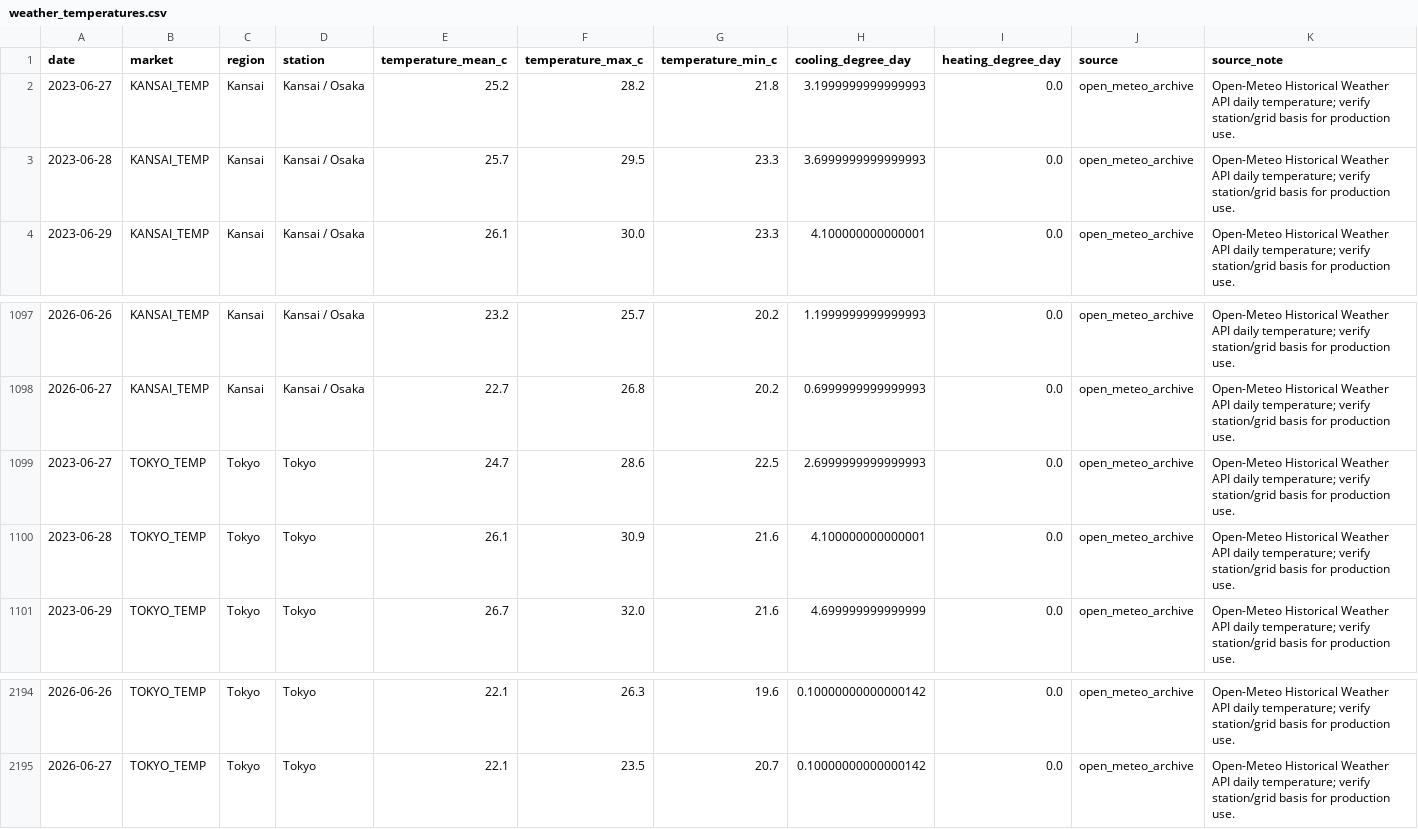
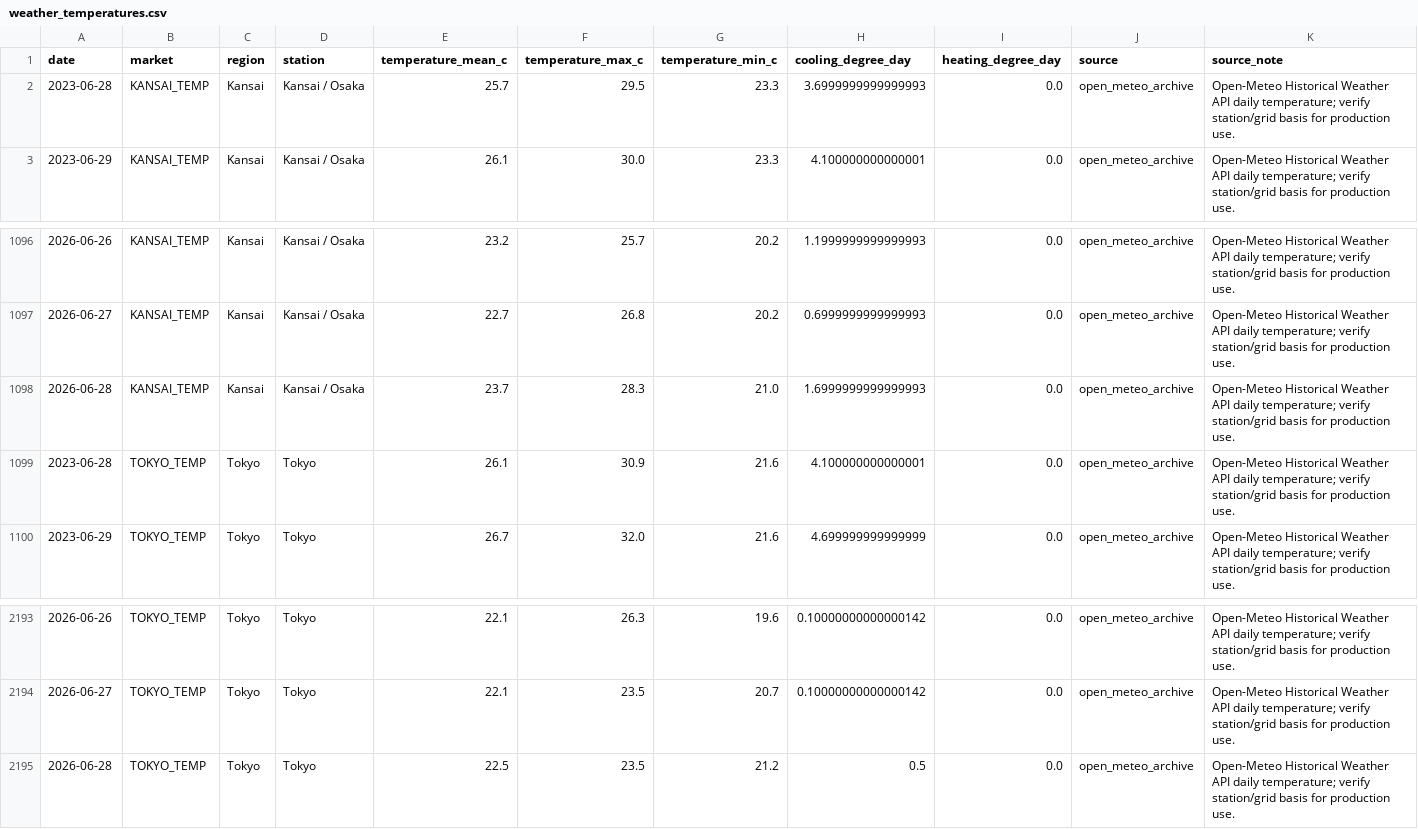
Before and after one commit to taiyu-wang/japan_power_trading_dashboard, a CSV file: data/published/weather_temperatures.csv, drawn as a sheet; only a part is shown, gaps mark what is left out; removed rows and columns are numbered as before the commit, all else as after; the diff names each change by its address in the sheet, - before the commit and + after, or states it on an @@ line.

```diff
--- a/data/published/weather_temperatures.csv
+++ b/data/published/weather_temperatures.csv
-row 2: 2023-06-27 | KANSAI_TEMP | Kansai | Kansai / Osaka | 25.2 | 28.2 | 21.8 | 3.1999999999999993 | 0.0 | open_meteo_archive | Open-Meteo Historical Weather API daily temperature; verify station/grid basis for production use.
-row 1099: 2023-06-27 | TOKYO_TEMP | Tokyo | Tokyo | 24.7 | 28.6 | 22.5 | 2.6999999999999993 | 0.0 | open_meteo_archive | Open-Meteo Historical Weather API daily temperature; verify station/grid basis for production use.
+row 1098: 2026-06-28 | KANSAI_TEMP | Kansai | Kansai / Osaka | 23.7 | 28.3 | 21.0 | 1.6999999999999993 | 0.0 | open_meteo_archive | Open-Meteo Historical Weather API daily temperature; verify station/grid basis for production use.
+row 2195: 2026-06-28 | TOKYO_TEMP | Tokyo | Tokyo | 22.5 | 23.5 | 21.2 | 0.5 | 0.0 | open_meteo_archive | Open-Meteo Historical Weather API daily temperature; verify station/grid basis for production use.
```
Also changed, not shown: data/published/jepx_intraday.csv, data/published/jepx_offer_stack_depth.csv, 5 other files.
